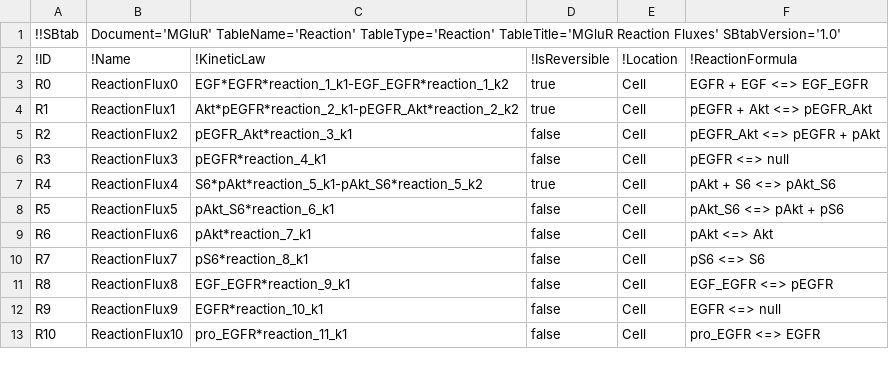
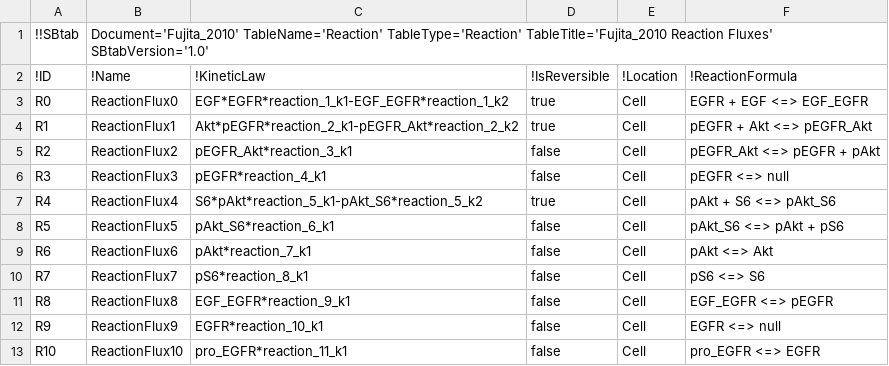
Before and after one commit to jpgsantos/Model_Fujita_2010, a TSV file: tsv/Reaction.tsv, drawn as a sheet.

```diff
--- a/tsv/Reaction.tsv
+++ b/tsv/Reaction.tsv
@@ -1,2 +1,2 @@
-!!SBtab	Document='MGluR' TableName='Reaction' TableType='Reaction' TableTitle='MGluR Reaction Fluxes' SBtabVersion='1.0'				
+!!SBtab	Document='Fujita_2010' TableName='Reaction' TableType='Reaction' TableTitle='Fujita_2010 Reaction Fluxes' SBtabVersion='1.0'				
 !ID	!Name	!KineticLaw	!IsReversible	!Location	!ReactionFormula
```
Also changed, not shown: tsv/Compound.tsv, tsv/E0.tsv, 44 other files.
